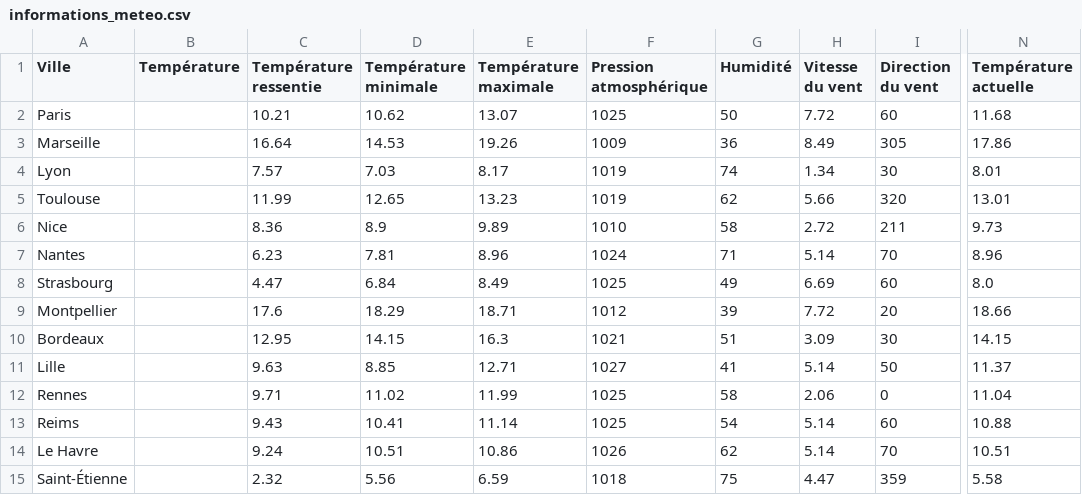
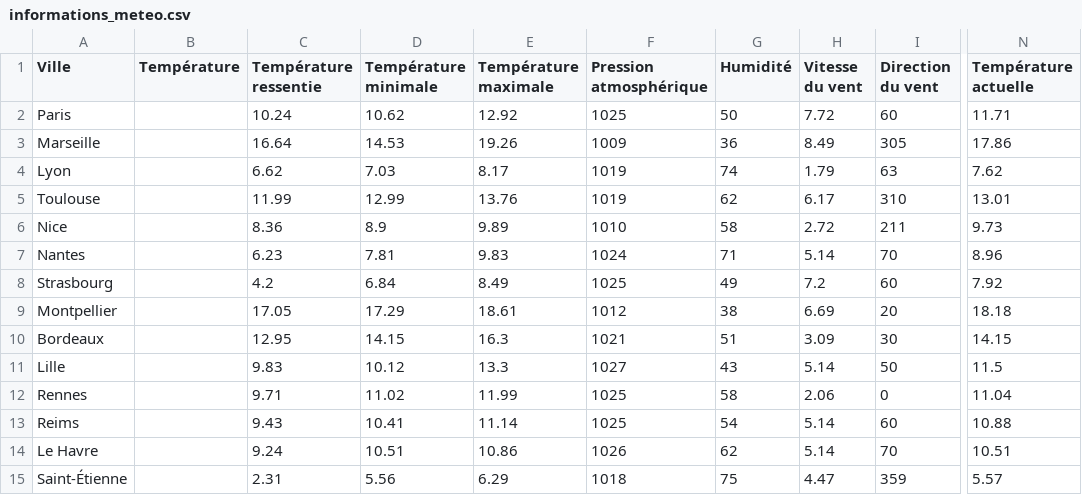
Before and after one commit to RolaMmss/Requests-Pandas-et-OpenWeatherMap, a CSV file: informations_meteo.csv, drawn as a sheet; only a part is shown, gaps mark what is left out; the diff covers the shown part only; the diff names each change by its address in the sheet, - before the commit and + after, or states it on an @@ line.

```diff
--- a/informations_meteo.csv
+++ b/informations_meteo.csv
-C2 (Température ressentie): 10.21
+C2 (Température ressentie): 10.24
-E2 (Température maximale): 13.07
+E2 (Température maximale): 12.92
-N2 (Température actuelle): 11.68
+N2 (Température actuelle): 11.71
-C4 (Température ressentie): 7.57
+C4 (Température ressentie): 6.62
-H4 (Vitesse du vent): 1.34
+H4 (Vitesse du vent): 1.79
-I4 (Direction du vent): 30
+I4 (Direction du vent): 63
-N4 (Température actuelle): 8.01
+N4 (Température actuelle): 7.62
-D5 (Température minimale): 12.65
+D5 (Température minimale): 12.99
-E5 (Température maximale): 13.23
+E5 (Température maximale): 13.76
-H5 (Vitesse du vent): 5.66
+H5 (Vitesse du vent): 6.17
-I5 (Direction du vent): 320
+I5 (Direction du vent): 310
-E7 (Température maximale): 8.96
+E7 (Température maximale): 9.83
-C8 (Température ressentie): 4.47
+C8 (Température ressentie): 4.2
-H8 (Vitesse du vent): 6.69
+H8 (Vitesse du vent): 7.2
-N8 (Température actuelle): 8.0
+N8 (Température actuelle): 7.92
-C9 (Température ressentie): 17.6
+C9 (Température ressentie): 17.05
-D9 (Température minimale): 18.29
+D9 (Température minimale): 17.29
-E9 (Température maximale): 18.71
+E9 (Température maximale): 18.61
-G9 (Humidité): 39
+G9 (Humidité): 38
-H9 (Vitesse du vent): 7.72
+H9 (Vitesse du vent): 6.69
-N9 (Température actuelle): 18.66
+N9 (Température actuelle): 18.18
-C11 (Température ressentie): 9.63
+C11 (Température ressentie): 9.83
-D11 (Température minimale): 8.85
+D11 (Température minimale): 10.12
-E11 (Température maximale): 12.71
+E11 (Température maximale): 13.3
-G11 (Humidité): 41
+G11 (Humidité): 43
-N11 (Température actuelle): 11.37
+N11 (Température actuelle): 11.5
-C15 (Température ressentie): 2.32
+C15 (Température ressentie): 2.31
-E15 (Température maximale): 6.59
+E15 (Température maximale): 6.29
-N15 (Température actuelle): 5.58
+N15 (Température actuelle): 5.57
```
Also changed, not shown: 12 edited cells elsewhere in this file, 3 other files.
